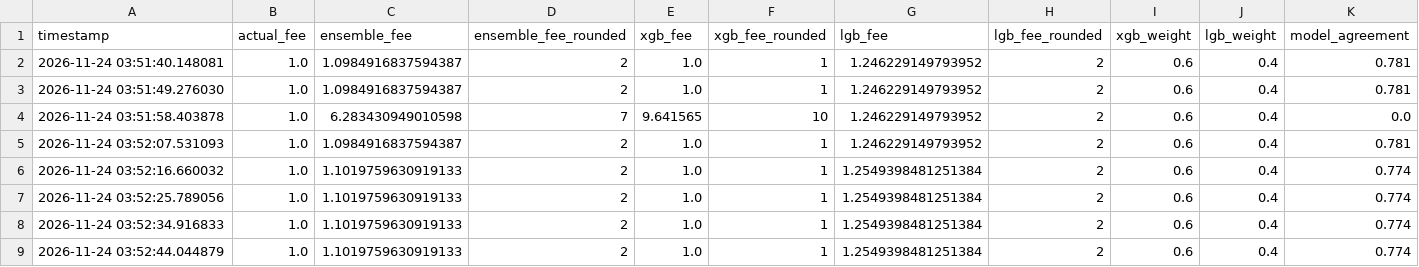
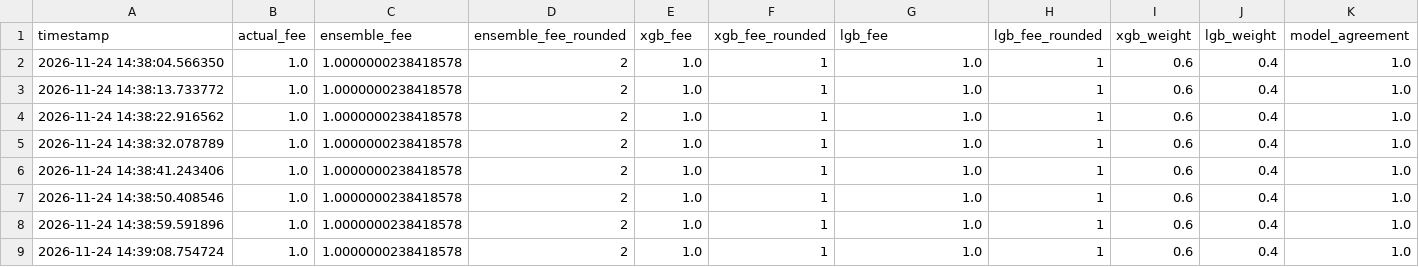
Before and after one commit to CUBOPLUS-BTC/bitcoin-mempool-fee-predictor, a CSV file: models/ensemble_predictions_1block.csv, drawn as a sheet.

```diff
--- a/models/ensemble_predictions_1block.csv
+++ b/models/ensemble_predictions_1block.csv
@@ -1,9 +1,9 @@
 timestamp,actual_fee,ensemble_fee,ensemble_fee_rounded,xgb_fee,xgb_fee_rounded,lgb_fee,lgb_fee_rounded,xgb_weight,lgb_weight,model_agreement
-2026-11-24 03:51:40.148081,1.0,1.0984916837594387,2,1.0,1,1.246229149793952,2,0.6,0.4,0.781
-2026-11-24 03:51:49.276030,1.0,1.0984916837594387,2,1.0,1,1.246229149793952,2,0.6,0.4,0.781
-2026-11-24 03:51:58.403878,1.0,6.283430949010598,7,9.641565,10,1.246229149793952,2,0.6,0.4,0.0
-2026-11-24 03:52:07.531093,1.0,1.0984916837594387,2,1.0,1,1.246229149793952,2,0.6,0.4,0.781
-2026-11-24 03:52:16.660032,1.0,1.1019759630919133,2,1.0,1,1.2549398481251384,2,0.6,0.4,0.774
-2026-11-24 03:52:25.789056,1.0,1.1019759630919133,2,1.0,1,1.2549398481251384,2,0.6,0.4,0.774
-2026-11-24 03:52:34.916833,1.0,1.1019759630919133,2,1.0,1,1.2549398481251384,2,0.6,0.4,0.774
-2026-11-24 03:52:44.044879,1.0,1.1019759630919133,2,1.0,1,1.2549398481251384,2,0.6,0.4,0.774
+2026-11-24 14:38:04.566350,1.0,1.0000000238418578,2,1.0,1,1.0,1,0.6,0.4,1.0
+2026-11-24 14:38:13.733772,1.0,1.0000000238418578,2,1.0,1,1.0,1,0.6,0.4,1.0
+2026-11-24 14:38:22.916562,1.0,1.0000000238418578,2,1.0,1,1.0,1,0.6,0.4,1.0
+2026-11-24 14:38:32.078789,1.0,1.0000000238418578,2,1.0,1,1.0,1,0.6,0.4,1.0
+2026-11-24 14:38:41.243406,1.0,1.0000000238418578,2,1.0,1,1.0,1,0.6,0.4,1.0
+2026-11-24 14:38:50.408546,1.0,1.0000000238418578,2,1.0,1,1.0,1,0.6,0.4,1.0
+2026-11-24 14:38:59.591896,1.0,1.0000000238418578,2,1.0,1,1.0,1,0.6,0.4,1.0
+2026-11-24 14:39:08.754724,1.0,1.0000000238418578,2,1.0,1,1.0,1,0.6,0.4,1.0
```
Also changed, not shown: models/ensemble_predictions_3block.csv, models/ensemble_predictions_6block.csv, 12 other files.
